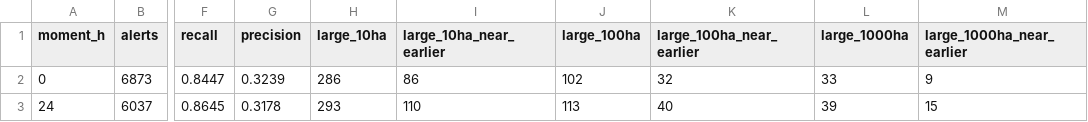
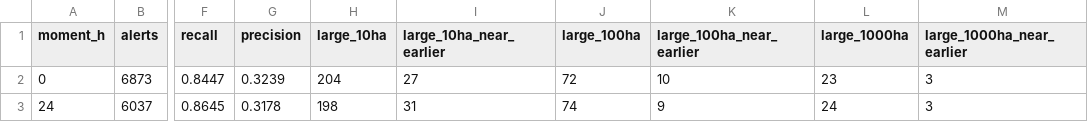
Before and after one commit to Amillanv/CHISPA, a CSV file: results/2023/risk_mark.csv, drawn as a sheet; only a part is shown, gaps mark what is left out; the diff names each change by its address in the sheet, - before the commit and + after, or states it on an @@ line.

Commit message:
Growth(fix): the findings of the review of pull request 49
- risk_mark: the cost of the mark counts only the large alerts of the main tables. New table risk_percentage_no_mark.
- The test reads the Monitor map of its month: a later month changes no outcome. The tables of 2026 did not change.
- The known outcomes stop at the last month of the map: a late map gives no alert with "no fire".
- The file of an answer has the time of the first detection in its name: a new alert with an old id gets its answer.
- A Monitor folder is a map only when its download is complete.
- A month of burn days can be absent only for 60 days after its end.
- A moment with no alert gives a table row of zeros.
- README and docs/method.md sections 11.25 and 11.35: the weather sources, the rules above, and no number from outside the repository.

```diff
--- a/results/2023/risk_mark.csv
+++ b/results/2023/risk_mark.csv
-H2 (large_10ha): 286
+H2 (large_10ha): 204
-I2 (large_10ha_near_earlier): 86
+I2 (large_10ha_near_earlier): 27
-J2 (large_100ha): 102
+J2 (large_100ha): 72
-K2 (large_100ha_near_earlier): 32
+K2 (large_100ha_near_earlier): 10
-L2 (large_1000ha): 33
+L2 (large_1000ha): 23
-M2 (large_1000ha_near_earlier): 9
+M2 (large_1000ha_near_earlier): 3
-H3 (large_10ha): 293
+H3 (large_10ha): 198
-I3 (large_10ha_near_earlier): 110
+I3 (large_10ha_near_earlier): 31
-J3 (large_100ha): 113
+J3 (large_100ha): 74
-K3 (large_100ha_near_earlier): 40
+K3 (large_100ha_near_earlier): 9
-L3 (large_1000ha): 39
+L3 (large_1000ha): 24
-M3 (large_1000ha_near_earlier): 15
+M3 (large_1000ha_near_earlier): 3
```
Also changed, not shown: results/2019/risk_mark.csv, results/2020/risk_mark.csv, 25 other files.
